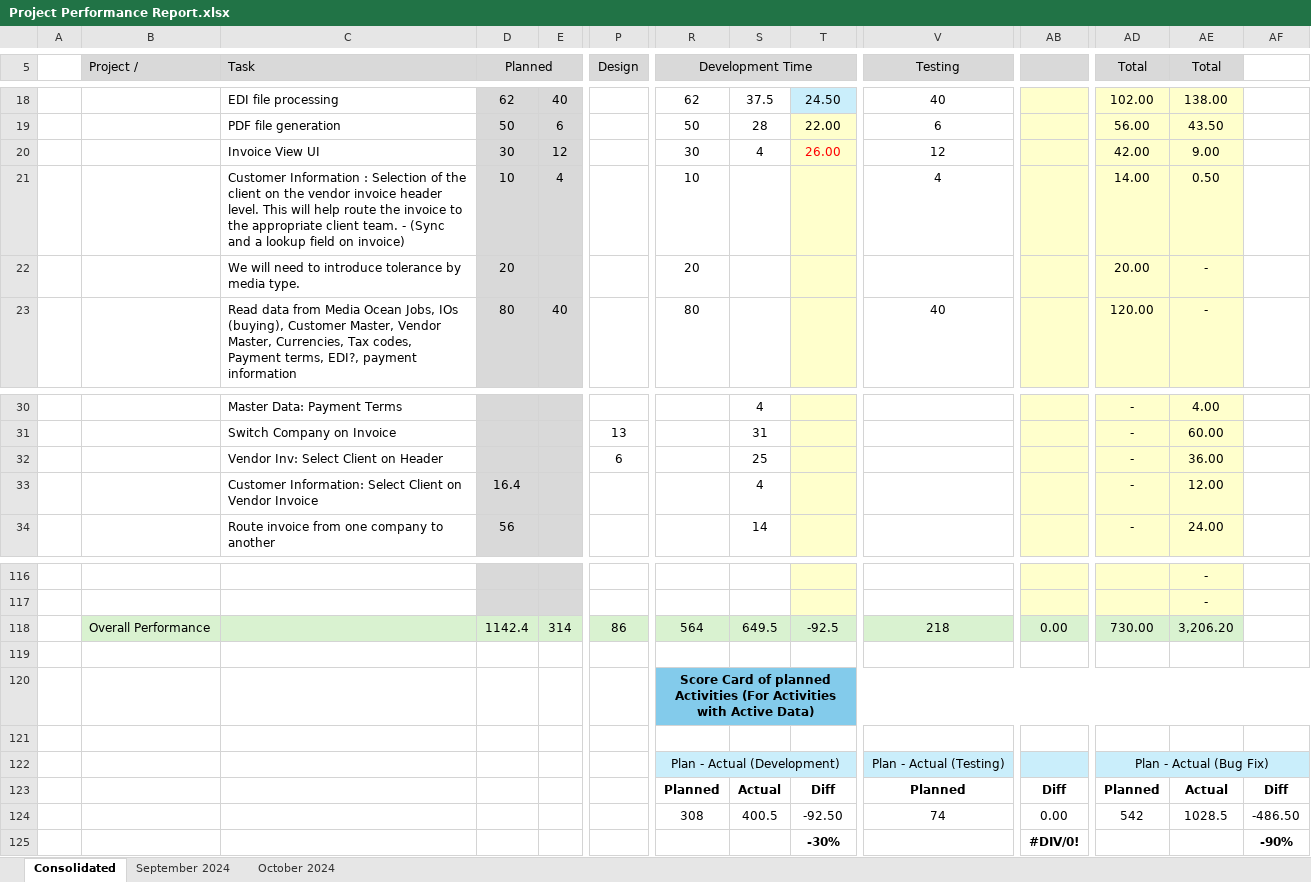
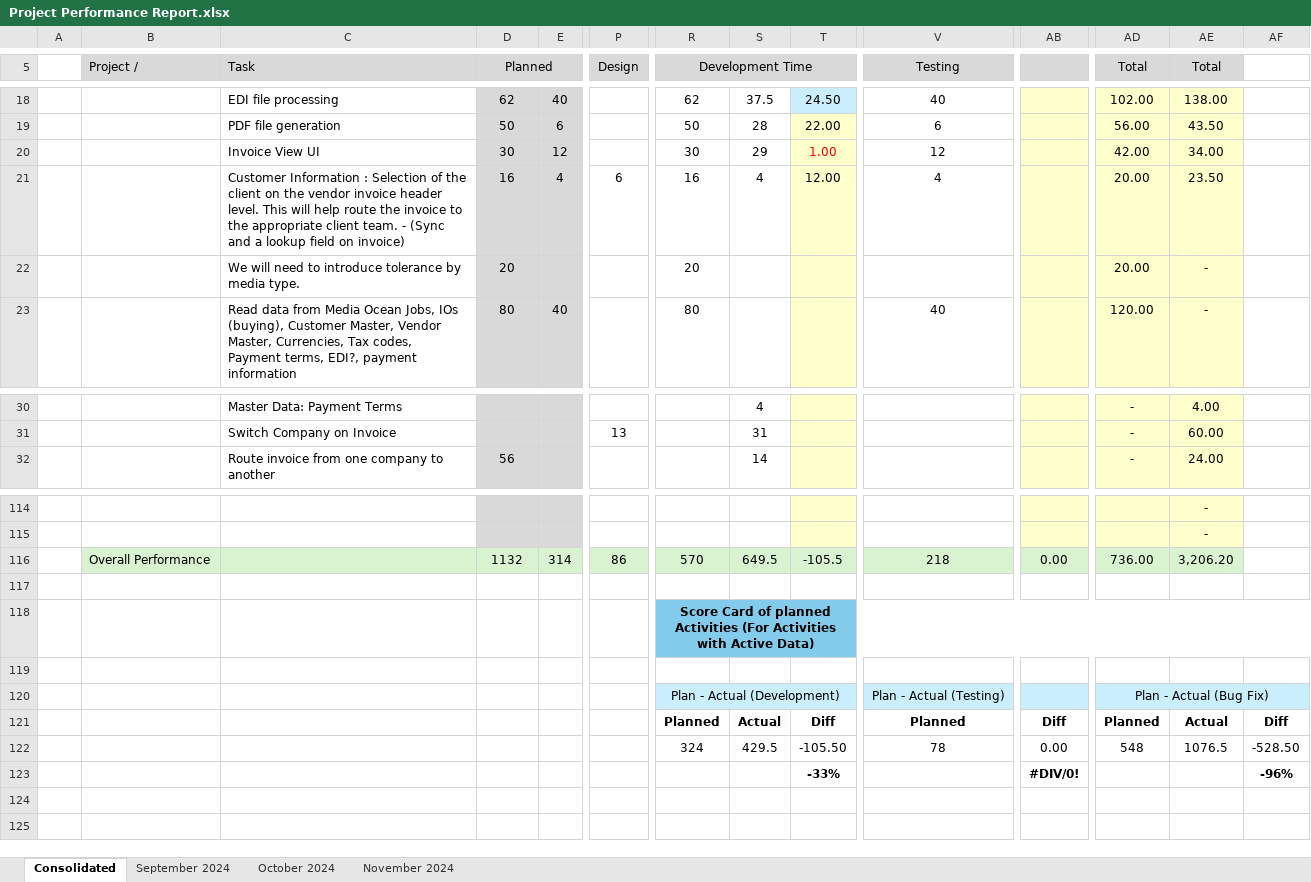
Before and after one commit to tsfszd/docs, an Excel workbook: hiqu/HR/Performance Evaluation/October 2024/Project Summary/Project Performance Report.xlsx, sheet Consolidated, drawn as a sheet; only a part is shown, gaps mark what is left out; values as stored, in another font and other column widths than the file's, no borders; conditional formats not drawn; removed rows and columns are numbered as before the commit, all else as after; rows hold the shown columns only; the diff names each change by its address in the sheet, - before the commit and + after, or states it on an @@ line.

```diff
--- a/hiqu/HR/Performance Evaluation/October 2024/Project Summary/Project Performance Report.xlsx (sheet Consolidated)
+++ b/hiqu/HR/Performance Evaluation/October 2024/Project Summary/Project Performance Report.xlsx (sheet Consolidated)
+sheet tab: November 2024
-S20: 4
+S20: 29
-T20: 26.00
+T20: 1.00
-AE20 (Total): 9.00
+AE20 (Total): 34.00
-row 21:  |  | Customer Information : Selection of the client on the vendor invoice header level. This will help route the invoice to the appropriate client team. - (Sync and a lookup field on invoice) | 10 | 4 |  | 10 |  |  | 4 |  | 14.00 | 0.50
+row 21:  |  | Customer Information : Selection of the client on the vendor invoice header level. This will help route the invoice to the appropriate client team. - (Sync and a lookup field on invoice) | 16 | 4 | 6 | 16 | 4 | 12.00 | 4 |  | 20.00 | 23.50
-row 32:  |  | Vendor Inv: Select Client on Header |  |  | 6 |  | 25 |  |  |  | - | 36.00
-row 33:  |  | Customer Information: Select Client on Vendor Invoice | 16.4 |  |  |  | 4 |  |  |  | - | 12.00
-D116 (Planned): 1142.4
+D116 (Planned): 1132
-R116 (Development Time): 564
+R116 (Development Time): 570
-T116: -92.5
+T116: -105.5
-AD116 (Total): 730.00
+AD116 (Total): 736.00
-row 124:  |  |  |  |  |  | 308 | 400.5 | -92.50 | 74 | 0.00 | 542 | 1028.5 | -486.50
-row 125:  |  |  |  |  |  |  |  | -30% |  | #DIV/0! |  |  | -90%
+row 122:  |  |  |  |  |  | 324 | 429.5 | -105.50 | 78 | 0.00 | 548 | 1076.5 | -528.50
+row 123:  |  |  |  |  |  |  |  | -33% |  | #DIV/0! |  |  | -96%
```
Also changed, not shown: formulas that keep their value.
